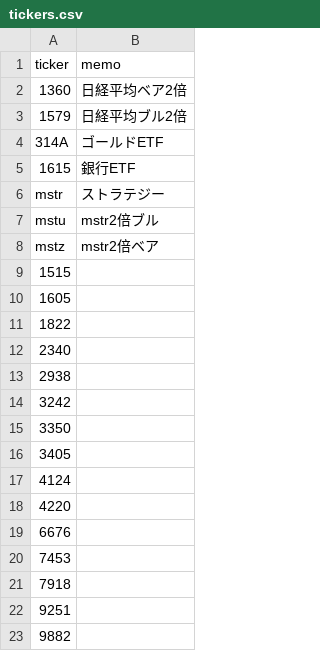
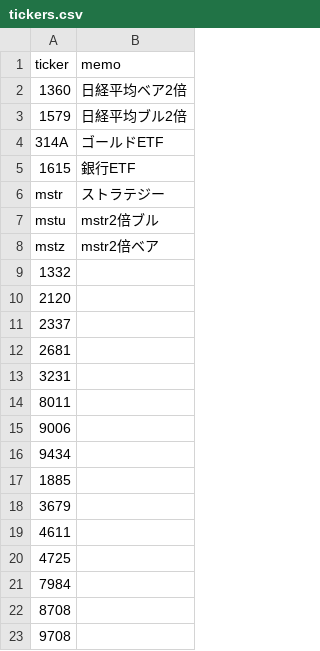
Before and after one commit to yamaccu/marketdata, a CSV file: tickers.csv, drawn as a sheet.

Commit message:
Update tickers.csv

```diff
--- a/tickers.csv
+++ b/tickers.csv
@@ -8,16 +8,16 @@ mstu,mstr2倍ブル,
 mstz,mstr2倍ベア,
-1515,,
-1605,,
-1822,,
-2340,,
-2938,,
-3242,,
-3350,,
-3405,,
-4124,,
-4220,,
-6676,,
-7453,,
-7918,,
-9251,,
-9882,,
+1332,,
+2120,,
+2337,,
+2681,,
+3231,,
+8011,,
+9006,,
+9434,,
+1885,,
+3679,,
+4611,,
+4725,,
+7984,,
+8708,,
+9708,,
```
